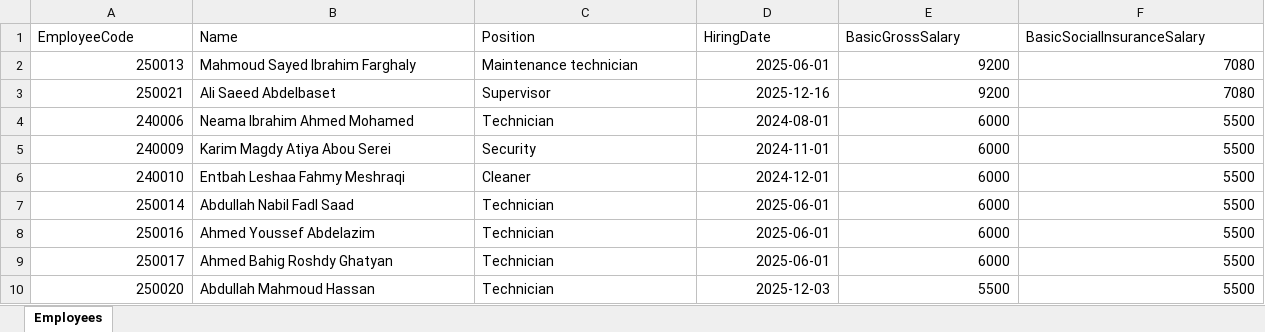
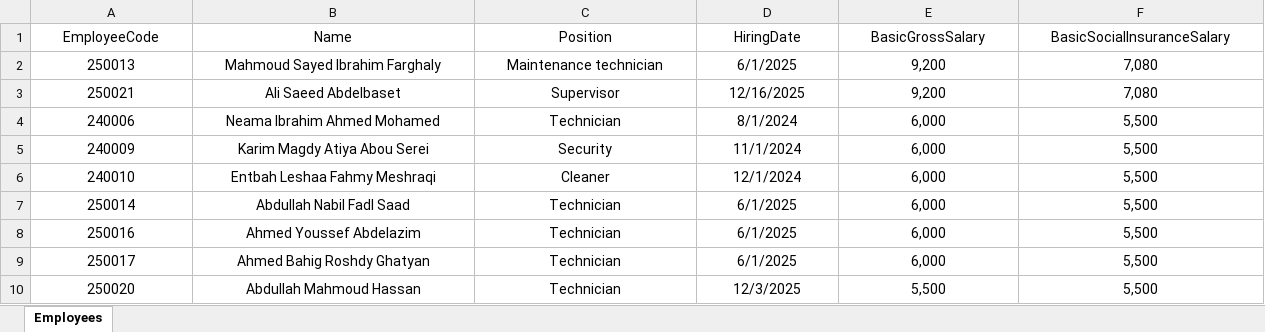
Before and after one commit to ahmedm838/IEnergy-Portal, an Excel workbook: data/employees.xlsx, sheet Employees, drawn as a sheet; values as stored, in another font and other column widths than the file's, no borders; table styles not drawn; the diff names each change by its address in the sheet, - before the commit and + after, or states it on an @@ line.

Commit message:
Add files via upload

```diff
--- a/data/employees.xlsx (sheet Employees)
+++ b/data/employees.xlsx (sheet Employees)
-A1:F1 alignment: left
+A1:F1 alignment: center
-A2:A10 alignment: right
+A2:A10 alignment: center
-B2:C10 alignment: left
+B2:C10 alignment: center
-D2 (HiringDate): 2025-06-01
+D2 (HiringDate): 6/1/2025
-D2:F10 alignment: right
+D2:F10 alignment: center
-E2:E3 (BasicGrossSalary): 9200
+E2:E3 (BasicGrossSalary): 9,200
-F2:F3 (BasicSocialInsuranceSalary): 7080
+F2:F3 (BasicSocialInsuranceSalary): 7,080
-D3 (HiringDate): 2025-12-16
+D3 (HiringDate): 12/16/2025
-D4 (HiringDate): 2024-08-01
+D4 (HiringDate): 8/1/2024
-E4:E9 (BasicGrossSalary): 6000
+E4:E9 (BasicGrossSalary): 6,000
-F4:F10 (BasicSocialInsuranceSalary): 5500
+F4:F10 (BasicSocialInsuranceSalary): 5,500
-D5 (HiringDate): 2024-11-01
+D5 (HiringDate): 11/1/2024
-D6 (HiringDate): 2024-12-01
+D6 (HiringDate): 12/1/2024
-D7:D9 (HiringDate): 2025-06-01
+D7:D9 (HiringDate): 6/1/2025
-D10 (HiringDate): 2025-12-03
+D10 (HiringDate): 12/3/2025
-E10 (BasicGrossSalary): 5500
+E10 (BasicGrossSalary): 5,500
```
